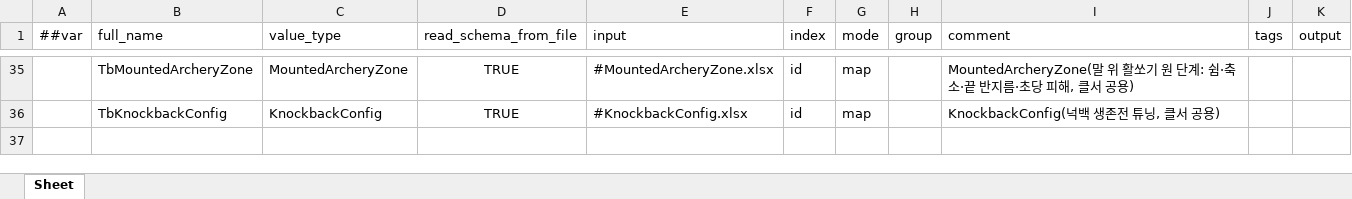
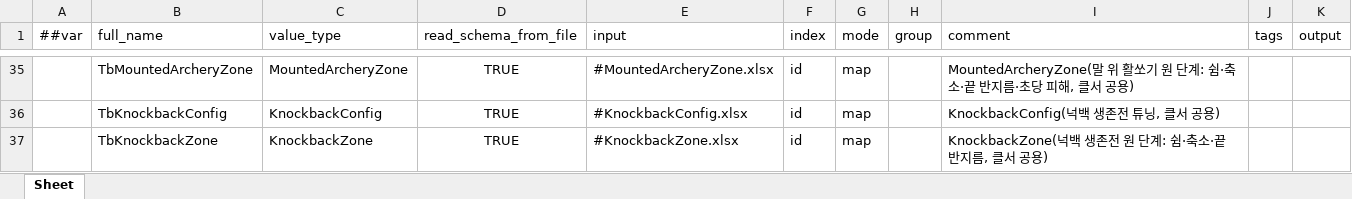
Before and after one commit to Baeinsoo/infrastructure, an Excel workbook: table/Datas/__tables__.xlsx, sheet Sheet, drawn as a sheet; only a part is shown, gaps mark what is left out; values as stored, in another font and other column widths than the file's, no borders; the diff names each change by its address in the sheet, - before the commit and + after, or states it on an @@ line.

```diff
--- a/table/Datas/__tables__.xlsx (sheet Sheet)
+++ b/table/Datas/__tables__.xlsx (sheet Sheet)
+row 37:  | TbKnockbackZone | KnockbackZone | TRUE | #KnockbackZone.xlsx | id | map |  | KnockbackZone(넉백 생존전 원 단계: 쉼·축소·끝 반지름, 클서 공용)
```
Also changed, not shown: 2 other files.
